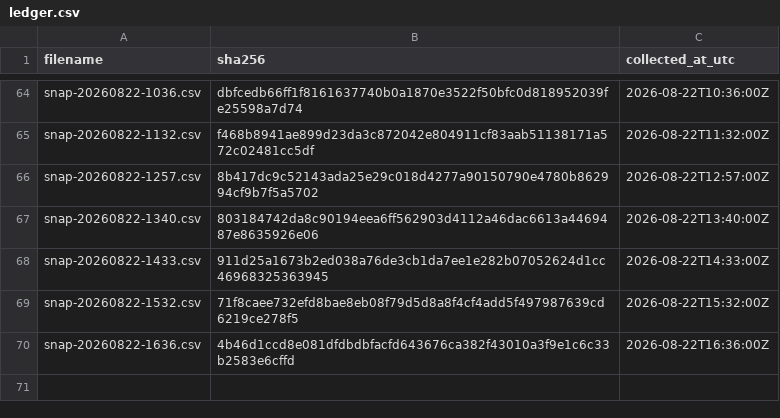
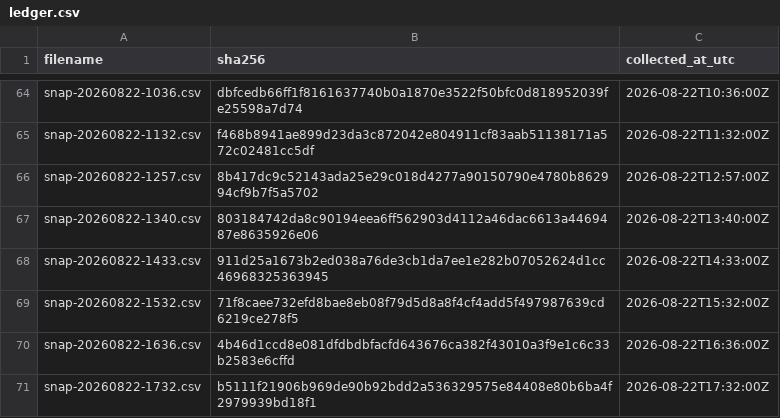
Before and after one commit to twill3c/hodo-hangenki, a CSV file: data/ledger.csv, drawn as a sheet; only a part is shown, gaps mark what is left out.

```diff
--- a/data/ledger.csv
+++ b/data/ledger.csv
@@ -70 +70,2 @@ snap-20260822-1532.csv,71f8caee732efd8bae8eb08f79d5d8a8f4cf4add5f497987639cd6219
 snap-20260822-1636.csv,4b46d1ccd8e081dfdbdbfacfd643676ca382f43010a3f9e1c6c33b2583e6cffd,2026-08-22T16:36:00Z
+snap-20260822-1732.csv,b5111f21906b969de90b92bdd2a536329575e84408e80b6ba4f2979939bd18f1,2026-08-22T17:32:00Z
```
Also changed, not shown: data/processed/lifetimes.csv, 29 other files.
